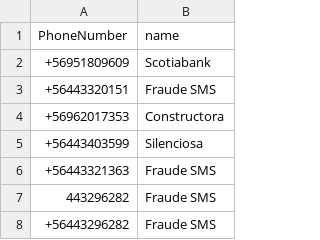
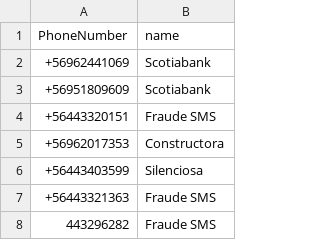
Before and after one commit to racuna/SpamChile, a CSV file: ChileSpam.csv, drawn as a sheet; only a part is shown; the shorter side is filled out with more unchanged rows.

Commit message:
+56962441069
+56962441069

```diff
--- a/ChileSpam.csv
+++ b/ChileSpam.csv
@@ -1,2 +1,3 @@
 PhoneNumber,name
++56962441069,Scotiabank
 +56951809609,Scotiabank
```
